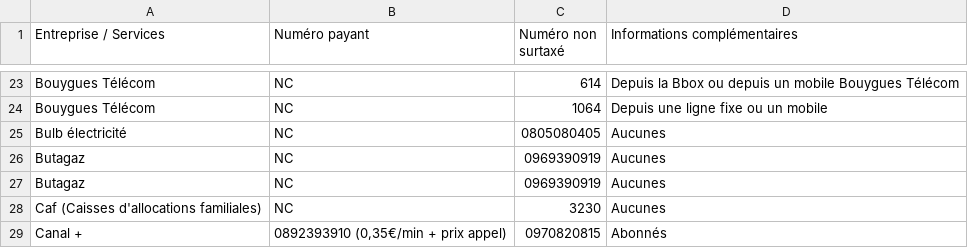
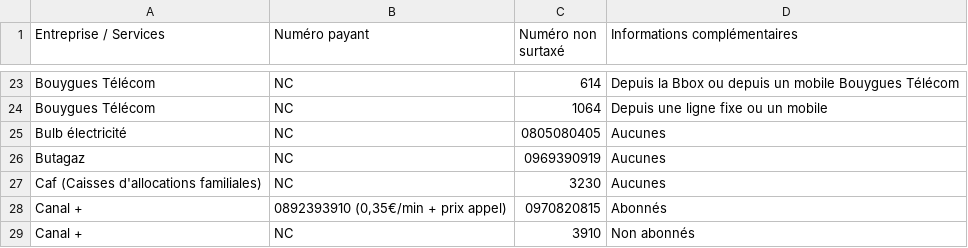
Before and after one commit to Jerome1337/free-customer-service-phone-number, a CSV file: data-files/phones-numbers.csv, drawn as a sheet; only a part is shown, gaps mark what is left out; the shorter side is filled out with more unchanged rows; the diff names each change by its address in the sheet, - before the commit and + after, or states it on an @@ line.

```diff
--- a/data-files/phones-numbers.csv
+++ b/data-files/phones-numbers.csv
-row 27: Butagaz | NC | 0969390919 | Aucunes
```
Also changed, not shown: 25 other files.
